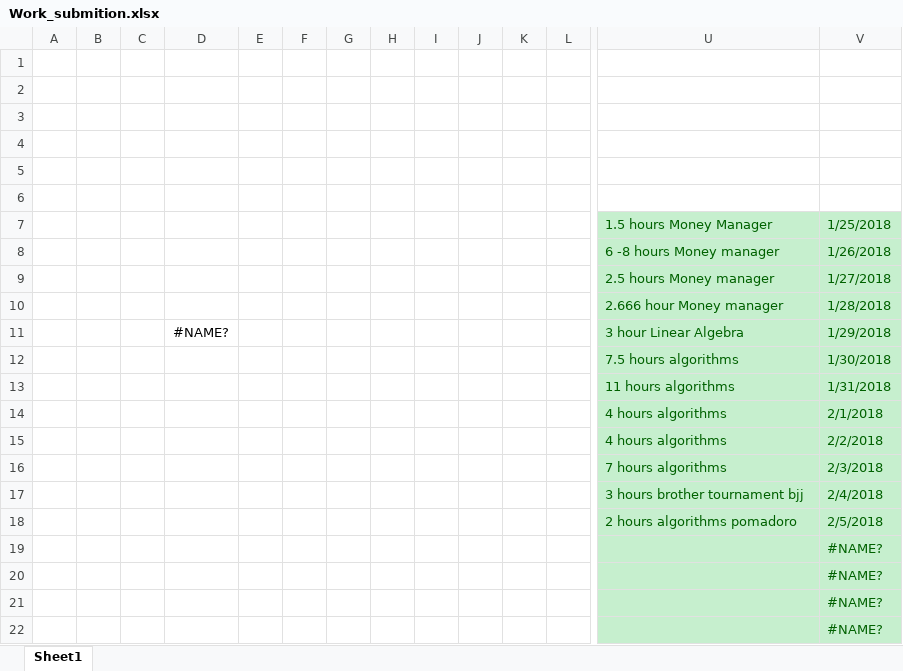
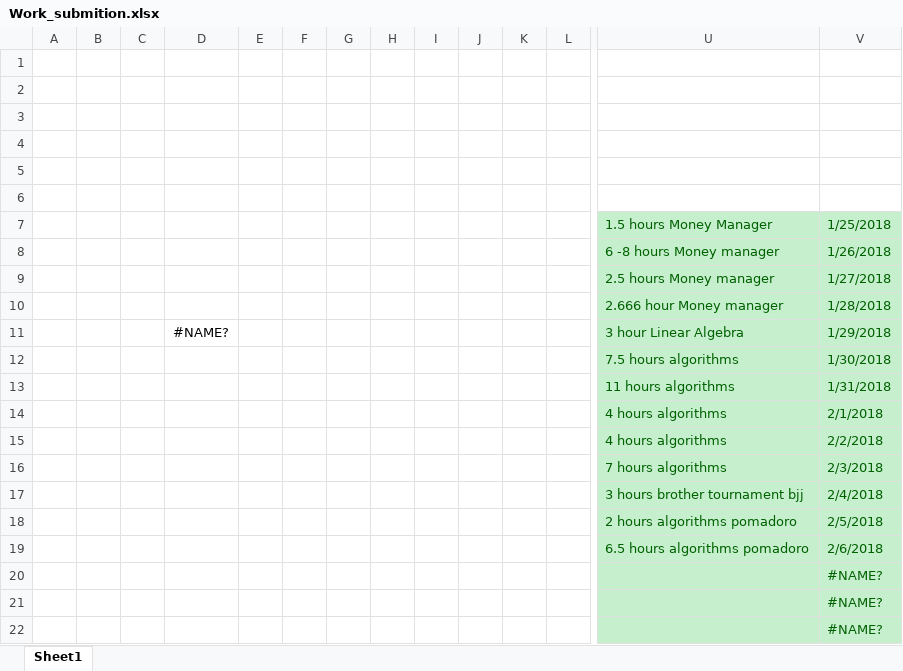
Before and after one commit to Yannnyan/Work_Submition, an Excel workbook: Work_submition.xlsx, sheet Sheet1, drawn as a sheet; only a part is shown, gaps mark what is left out; values as stored, in another font and other column widths than the file's, no borders; table styles not drawn; removed rows and columns are numbered as before the commit, all else as after; rows hold the shown columns only; the diff names each change by its address in the sheet, - before the commit and + after, or states it on an @@ line.

```diff
--- a/Work_submition.xlsx (sheet Sheet1)
+++ b/Work_submition.xlsx (sheet Sheet1)
-row 19:  |  |  |  |  |  |  |  |  |  |  |  |  | #NAME?
+row 19:  |  |  |  |  |  |  |  |  |  |  |  | 6.5 hours algorithms pomadoro | 2/6/2018
```
Also changed, not shown: 1 other file.
